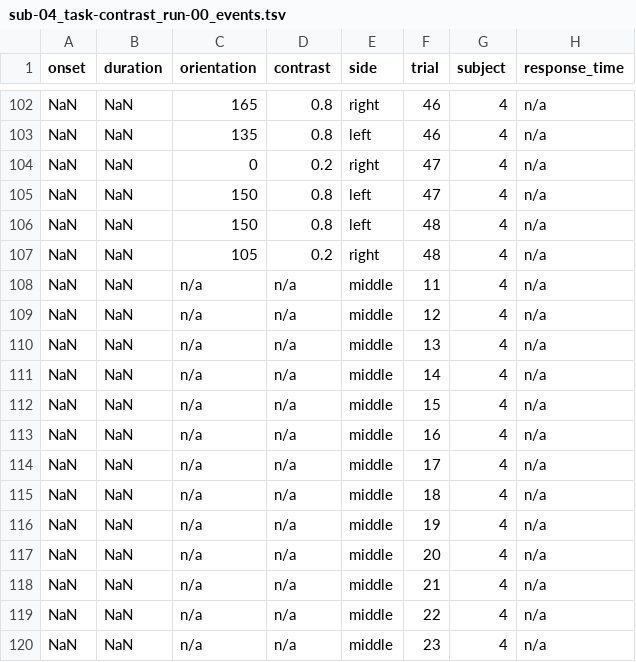
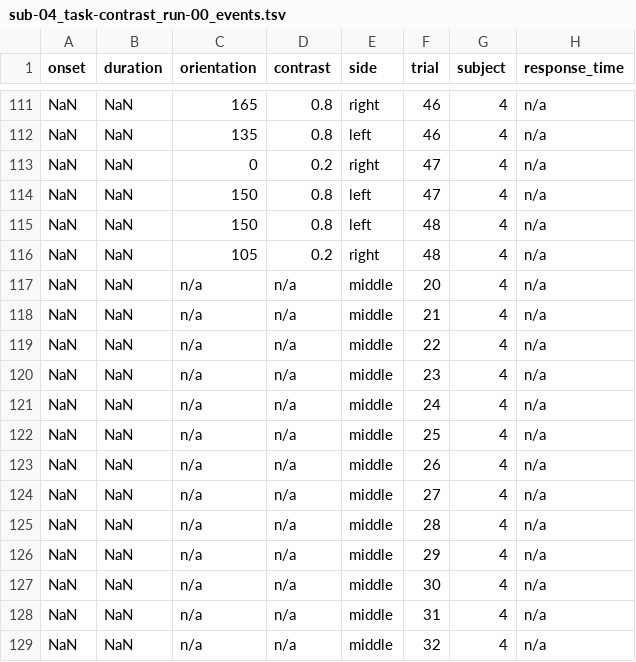
Before and after one commit to psadil/VTF, a TSV file: analyses/data/sub-04/func/sub-04_task-contrast_run-00_events.tsv, drawn as a sheet; only a part is shown, gaps mark what is left out; the shorter side is filled out with more unchanged rows; removed rows and columns are numbered as before the commit, all else as after; the diff covers the shown part only; the diff names each change by its address in the sheet, - before the commit and + after, or states it on an @@ line.

```diff
--- a/analyses/data/sub-04/func/sub-04_task-contrast_run-00_events.tsv
+++ b/analyses/data/sub-04/func/sub-04_task-contrast_run-00_events.tsv
-row 108: NaN | NaN | n/a | n/a | middle | 11 | 4 | n/a
-row 109: NaN | NaN | n/a | n/a | middle | 12 | 4 | n/a
-row 110: NaN | NaN | n/a | n/a | middle | 13 | 4 | n/a
-row 111: NaN | NaN | n/a | n/a | middle | 14 | 4 | n/a
-row 112: NaN | NaN | n/a | n/a | middle | 15 | 4 | n/a
-row 113: NaN | NaN | n/a | n/a | middle | 16 | 4 | n/a
-row 114: NaN | NaN | n/a | n/a | middle | 17 | 4 | n/a
-row 115: NaN | NaN | n/a | n/a | middle | 18 | 4 | n/a
-row 116: NaN | NaN | n/a | n/a | middle | 19 | 4 | n/a
```
Also changed, not shown: 9 added rows and 53 edited cells elsewhere in this file, analyses/data/beh/sub-04/sub-04_task-contrast_run-00.csv, analyses/data/beh/sub-04/sub-04_task-localizer_run-00.csv, 13 other files.
